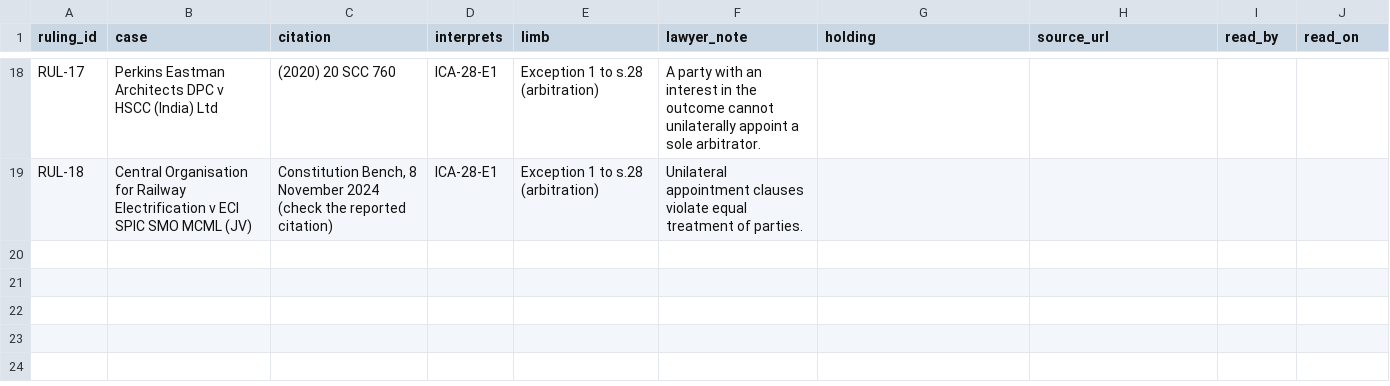
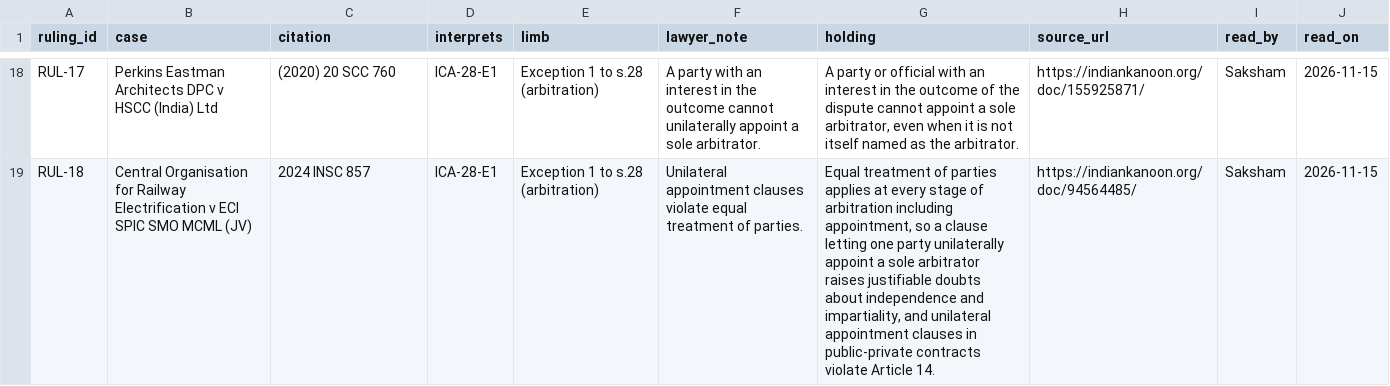
Before and after one commit to 24KaratAu/lma-final-project, a CSV file: data/statute/rulings.csv, drawn as a sheet; only a part is shown, gaps mark what is left out; the diff covers the shown part only; the diff names each change by its address in the sheet, - before the commit and + after, or states it on an @@ line.

Commit message:
Rulings read: 17 of the 18 judgments, added to the statute graph
Each row now has a one-sentence holding written after reading the judgment
on Indian Kanoon, with the link, reader and date. python -m src.graph.rulings
added 17 ruling nodes and 17 manual interprets edges. RUL-18 now has its
reported citation (2024 INSC 857).

RUL-01 (Madhub Chunder, 1874) is not read yet and stays blank, so it is not in
the graph. The sheet is saved with LF line endings.

```diff
--- a/data/statute/rulings.csv
+++ b/data/statute/rulings.csv
-G18 (holding): (empty)
+G18 (holding): A party or official with an interest in the outcome of the dispute cannot appoint a sole arbitrator, even when it is not itself named as the arbitrator.
-H18 (source_url): (empty)
+H18 (source_url): https://indiankanoon.org/doc/155925871/
-I18:I19 (read_by): (empty)
+I18:I19 (read_by): Saksham
-J18:J19 (read_on): (empty)
+J18:J19 (read_on): 2026-11-15
-C19 (citation): Constitution Bench, 8 November 2024 (check the reported citation)
+C19 (citation): 2024 INSC 857
-G19 (holding): (empty)
+G19 (holding): Equal treatment of parties applies at every stage of arbitration including appointment, so a clause letting one party unilaterally appoint a sole arbitrator raises justifiable doubts about independence and impartiality, and unilateral appointment clauses in public-private contracts violate Article 14.
-H19 (source_url): (empty)
+H19 (source_url): https://indiankanoon.org/doc/94564485/
```
Also changed, not shown: 60 edited cells elsewhere in this file, 2 other files.
